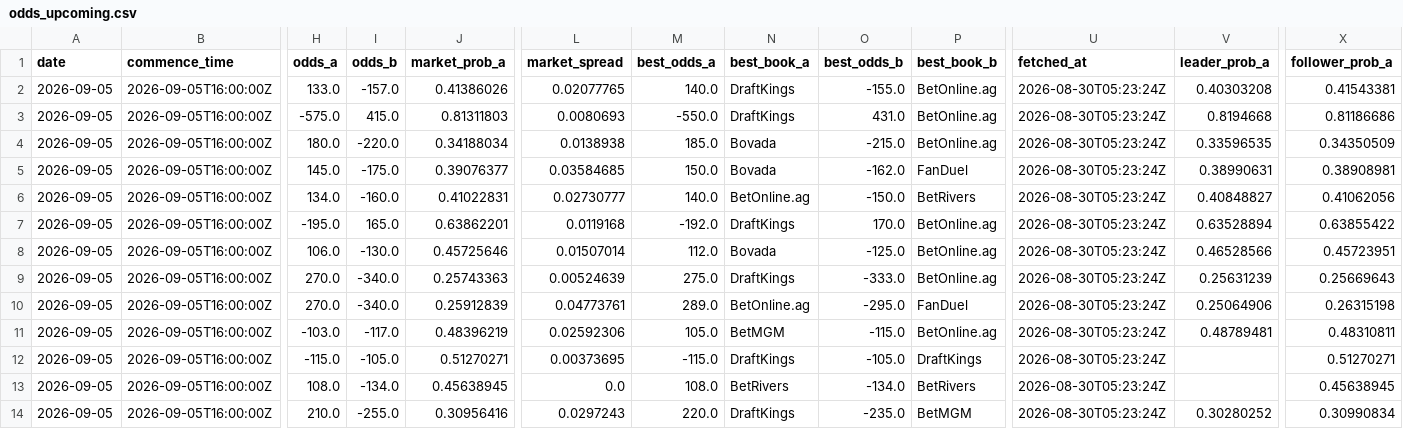
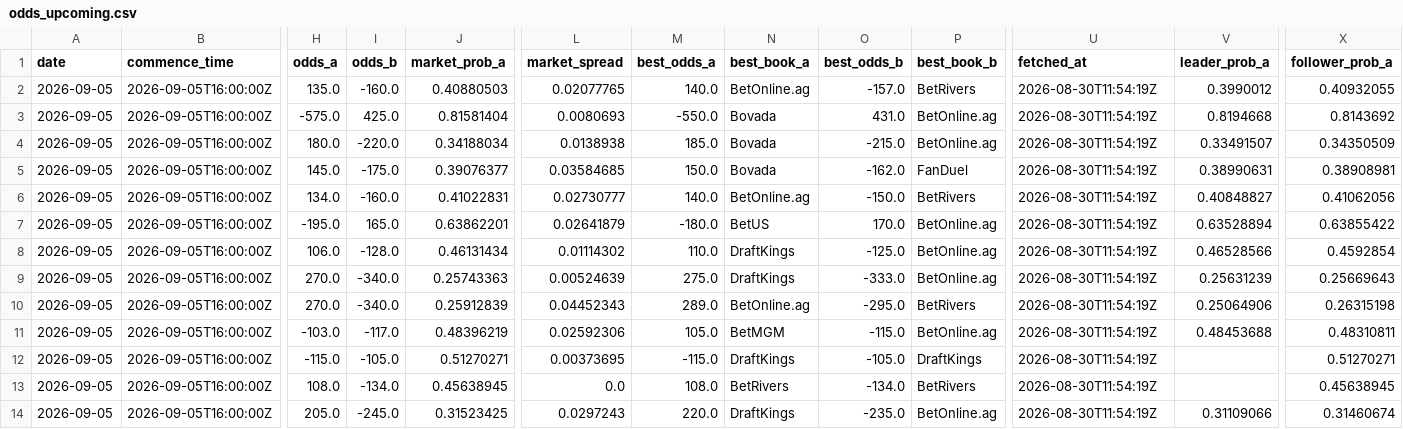
Before and after one commit to joshuakingsland/claude-fights, a CSV file: odds_upcoming.csv, drawn as a sheet; only a part is shown, gaps mark what is left out; the diff covers the shown part only; the diff names each change by its address in the sheet, - before the commit and + after, or states it on an @@ line.

```diff
--- a/odds_upcoming.csv
+++ b/odds_upcoming.csv
-H2 (odds_a): 133.0
+H2 (odds_a): 135.0
-I2 (odds_b): -157.0
+I2 (odds_b): -160.0
-J2 (market_prob_a): 0.41386026
+J2 (market_prob_a): 0.40880503
-N2 (best_book_a): DraftKings
+N2 (best_book_a): BetOnline.ag
-O2 (best_odds_b): -155.0
+O2 (best_odds_b): -157.0
-P2 (best_book_b): BetOnline.ag
+P2 (best_book_b): BetRivers
-U2:U14 (fetched_at): 2026-08-30T05:23:24Z
+U2:U14 (fetched_at): 2026-08-30T11:54:19Z
-V2 (leader_prob_a): 0.40303208
+V2 (leader_prob_a): 0.3990012
-X2 (follower_prob_a): 0.41543381
+X2 (follower_prob_a): 0.40932055
-I3 (odds_b): 415.0
+I3 (odds_b): 425.0
-J3 (market_prob_a): 0.81311803
+J3 (market_prob_a): 0.81581404
-N3 (best_book_a): DraftKings
+N3 (best_book_a): Bovada
-X3 (follower_prob_a): 0.81186686
+X3 (follower_prob_a): 0.8143692
-V4 (leader_prob_a): 0.33596535
+V4 (leader_prob_a): 0.33491507
-L7 (market_spread): 0.0119168
+L7 (market_spread): 0.02641879
-M7 (best_odds_a): -192.0
+M7 (best_odds_a): -180.0
-N7 (best_book_a): DraftKings
+N7 (best_book_a): BetUS
-I8 (odds_b): -130.0
+I8 (odds_b): -128.0
-J8 (market_prob_a): 0.45725646
+J8 (market_prob_a): 0.46131434
-L8 (market_spread): 0.01507014
+L8 (market_spread): 0.01114302
-M8 (best_odds_a): 112.0
+M8 (best_odds_a): 110.0
-N8 (best_book_a): Bovada
+N8 (best_book_a): DraftKings
-X8 (follower_prob_a): 0.45723951
+X8 (follower_prob_a): 0.4592854
-L10 (market_spread): 0.04773761
+L10 (market_spread): 0.04452343
-P10 (best_book_b): FanDuel
+P10 (best_book_b): BetRivers
-V11 (leader_prob_a): 0.48789481
+V11 (leader_prob_a): 0.48453688
-H14 (odds_a): 210.0
+H14 (odds_a): 205.0
-I14 (odds_b): -255.0
+I14 (odds_b): -245.0
-J14 (market_prob_a): 0.30956416
+J14 (market_prob_a): 0.31523425
-P14 (best_book_b): BetMGM
+P14 (best_book_b): BetOnline.ag
-V14 (leader_prob_a): 0.30280252
+V14 (leader_prob_a): 0.31109066
-X14 (follower_prob_a): 0.30990834
+X14 (follower_prob_a): 0.31460674
```
Also changed, not shown: 38 edited cells elsewhere in this file, 6 other files.
